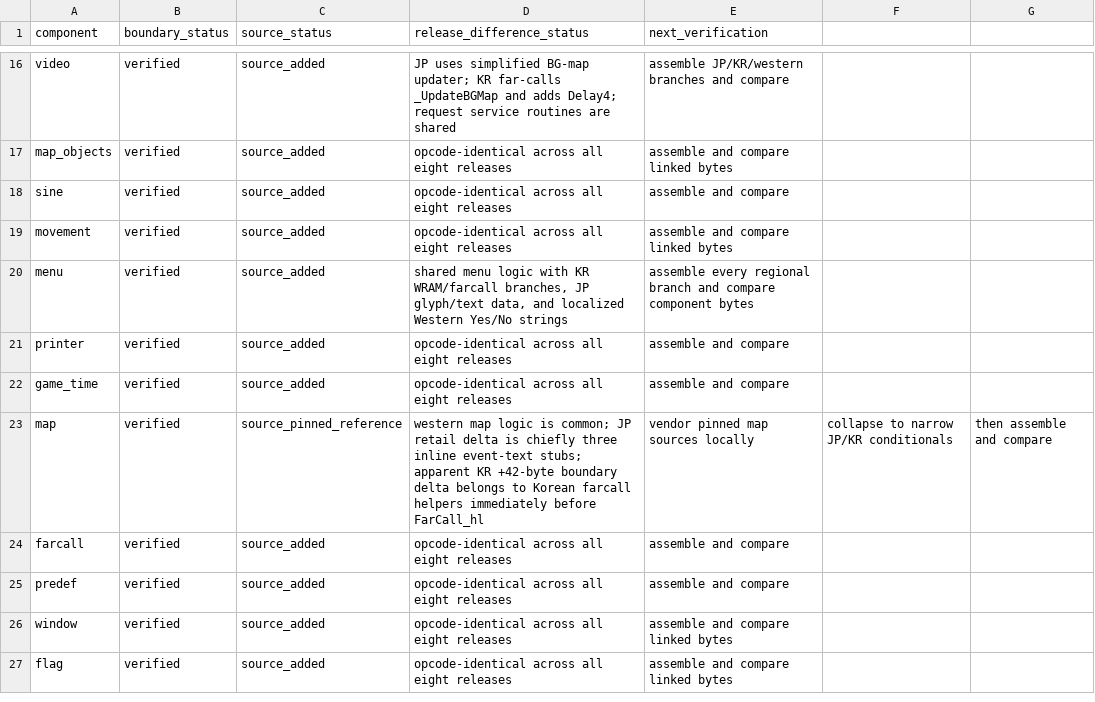
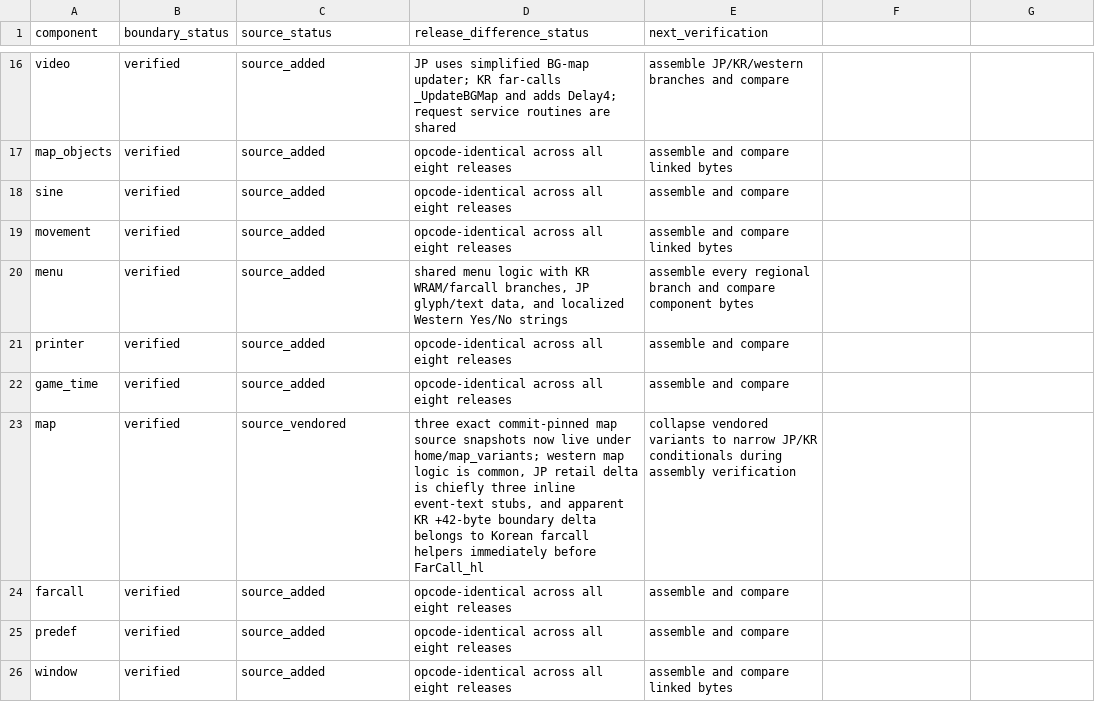
Before and after one commit to SakuraiTsubaki/PocketMonsters-Gin-Disassembly, a CSV file: analysis/home_source_status.csv, drawn as a sheet; only a part is shown, gaps mark what is left out; the shorter side is filled out with more unchanged rows.

Commit message:
Mark Bank 00 map source locally vendored

```diff
--- a/analysis/home_source_status.csv
+++ b/analysis/home_source_status.csv
@@ -22,3 +22,3 @@ printer,verified,source_added,"opcode-identical across all eight releases",assem
 game_time,verified,source_added,"opcode-identical across all eight releases",assemble and compare
-map,verified,source_pinned_reference,"western map logic is common; JP retail delta is chiefly three inline event-text stubs; apparent KR +42-byte boundary delta belongs to Korean farcall helpers immediately before FarCall_hl",vendor pinned map sources locally, collapse to narrow JP/KR conditionals, then assemble and compare
+map,verified,source_vendored,"three exact commit-pinned map source snapshots now live under home/map_variants; western map logic is common, JP retail delta is chiefly three inline event-text stubs, and apparent KR +42-byte boundary delta belongs to Korean farcall helpers immediately before FarCall_hl",collapse vendored variants to narrow JP/KR conditionals during assembly verification
 farcall,verified,source_added,"opcode-identical across all eight releases",assemble and compare
```
